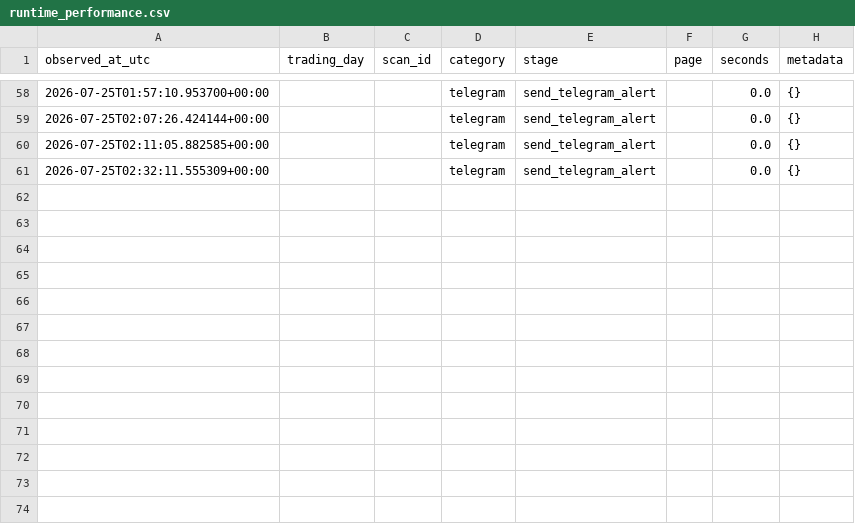
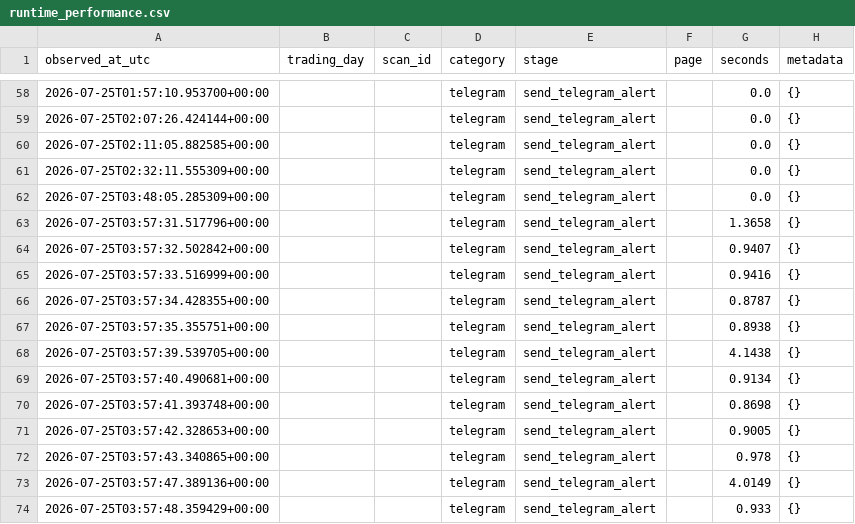
Before and after one commit to rshindhur-commits/Dravya-Edge, a CSV file: data/runtime_performance.csv, drawn as a sheet; only a part is shown, gaps mark what is left out.

```diff
--- a/data/runtime_performance.csv
+++ b/data/runtime_performance.csv
@@ -61 +61,14 @@ observed_at_utc,trading_day,scan_id,category,stage,page,seconds,metadata
 2026-07-25T02:32:11.555309+00:00,,,telegram,send_telegram_alert,,0.0,{}
+2026-07-25T03:48:05.285309+00:00,,,telegram,send_telegram_alert,,0.0,{}
+2026-07-25T03:57:31.517796+00:00,,,telegram,send_telegram_alert,,1.3658,{}
+2026-07-25T03:57:32.502842+00:00,,,telegram,send_telegram_alert,,0.9407,{}
+2026-07-25T03:57:33.516999+00:00,,,telegram,send_telegram_alert,,0.9416,{}
+2026-07-25T03:57:34.428355+00:00,,,telegram,send_telegram_alert,,0.8787,{}
+2026-07-25T03:57:35.355751+00:00,,,telegram,send_telegram_alert,,0.8938,{}
+2026-07-25T03:57:39.539705+00:00,,,telegram,send_telegram_alert,,4.1438,{}
+2026-07-25T03:57:40.490681+00:00,,,telegram,send_telegram_alert,,0.9134,{}
+2026-07-25T03:57:41.393748+00:00,,,telegram,send_telegram_alert,,0.8698,{}
+2026-07-25T03:57:42.328653+00:00,,,telegram,send_telegram_alert,,0.9005,{}
+2026-07-25T03:57:43.340865+00:00,,,telegram,send_telegram_alert,,0.978,{}
+2026-07-25T03:57:47.389136+00:00,,,telegram,send_telegram_alert,,4.0149,{}
+2026-07-25T03:57:48.359429+00:00,,,telegram,send_telegram_alert,,0.933,{}
```
Also changed, not shown: data/runtime_metrics.csv, 11 other files.
